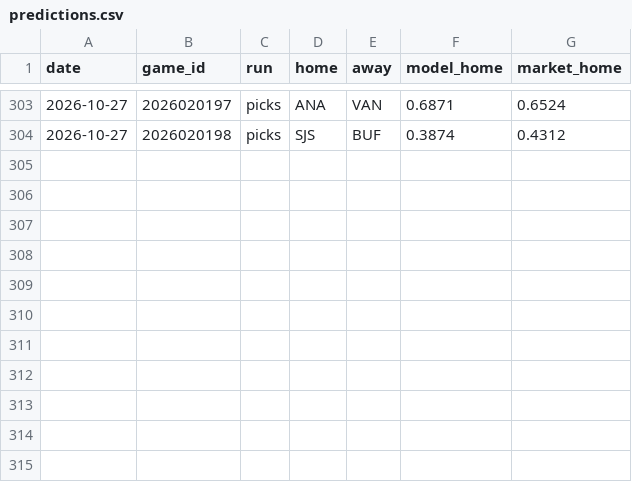
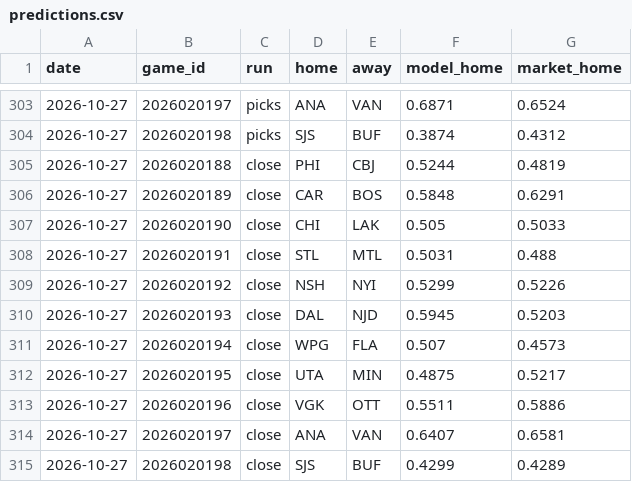
Before and after one commit to 88jackcarr/NHL-odds-betting, a CSV file: data/predictions.csv, drawn as a sheet; only a part is shown, gaps mark what is left out.

```diff
--- a/data/predictions.csv
+++ b/data/predictions.csv
@@ -304 +304,12 @@ date,game_id,run,home,away,model_home,market_home
 2026-10-27,2026020198,picks,SJS,BUF,0.3874,0.4312
+2026-10-27,2026020188,close,PHI,CBJ,0.5244,0.4819
+2026-10-27,2026020189,close,CAR,BOS,0.5848,0.6291
+2026-10-27,2026020190,close,CHI,LAK,0.505,0.5033
+2026-10-27,2026020191,close,STL,MTL,0.5031,0.488
+2026-10-27,2026020192,close,NSH,NYI,0.5299,0.5226
+2026-10-27,2026020193,close,DAL,NJD,0.5945,0.5203
+2026-10-27,2026020194,close,WPG,FLA,0.507,0.4573
+2026-10-27,2026020195,close,UTA,MIN,0.4875,0.5217
+2026-10-27,2026020196,close,VGK,OTT,0.5511,0.5886
+2026-10-27,2026020197,close,ANA,VAN,0.6407,0.6581
+2026-10-27,2026020198,close,SJS,BUF,0.4299,0.4289
```
Also changed, not shown: data/bets.csv, data/games.csv, 1 other file.
